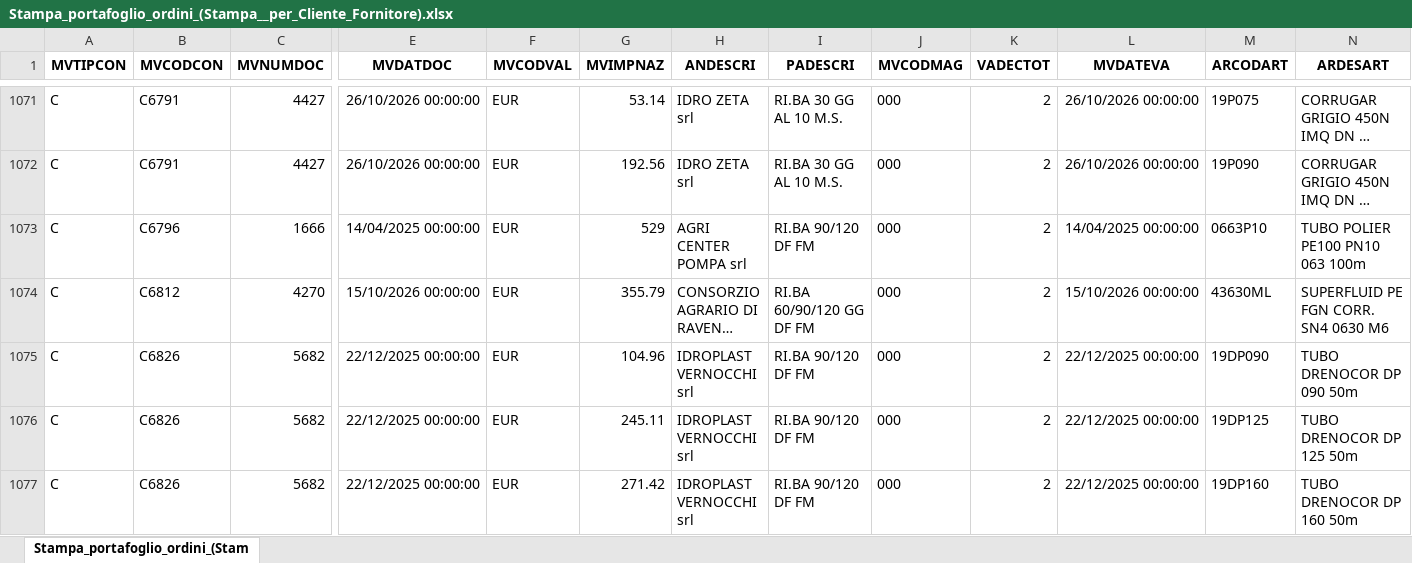
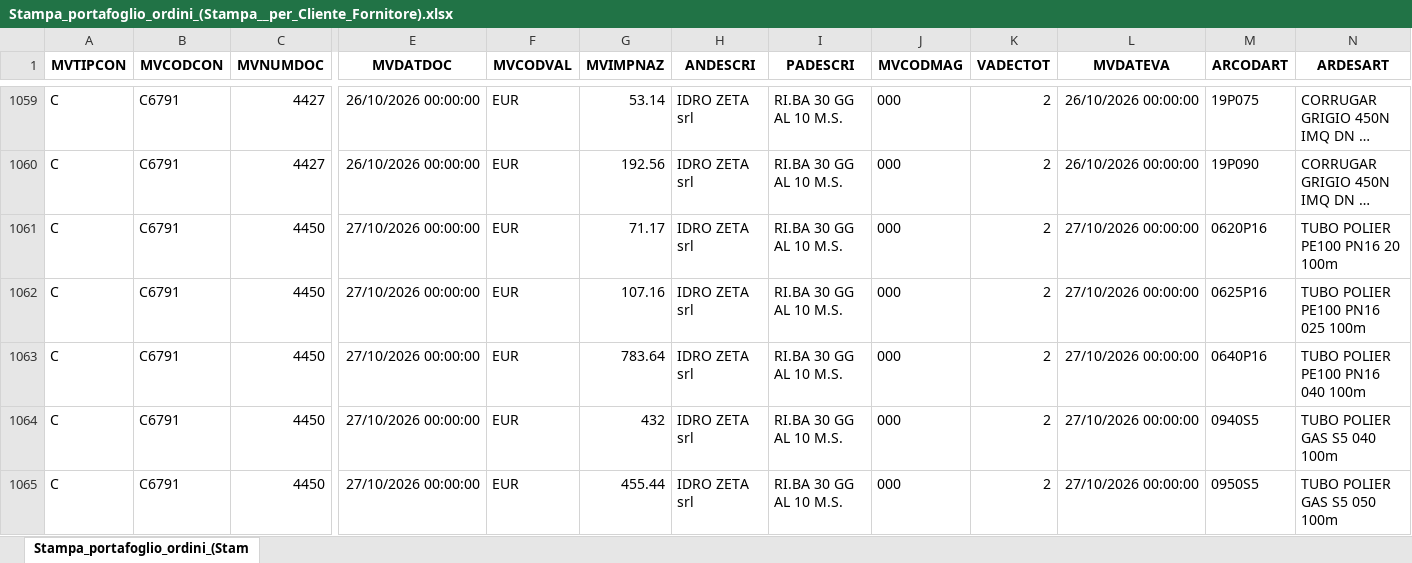
Before and after one commit to Riccini/giacenze-magazzino, an Excel workbook: Stampa_portafoglio_ordini_(Stampa__per_Cliente_Fornitore).xlsx, sheet Stampa_portafoglio_ordini_(Stam, drawn as a sheet; only a part is shown, gaps mark what is left out; the shorter side is filled out with more unchanged rows; long unchanged cells end in …; values as stored, in another font and other column widths than the file's, no borders; rows hold the shown columns only; the diff covers the shown part only; the diff names each change by its address in the sheet, - before the commit and + after, or states it on an @@ line.

Commit message:
Aggiornamento automatico 27/10/2026 16:36

```diff
--- a/Stampa_portafoglio_ordini_(Stampa__per_Cliente_Fornitore).xlsx (sheet Stampa_portafoglio_ordini_(Stam)
+++ b/Stampa_portafoglio_ordini_(Stampa__per_Cliente_Fornitore).xlsx (sheet Stampa_portafoglio_ordini_(Stam)
+row 1061: C | C6791 | 4450 | 27/10/2026 00:00:00 | EUR | 71.17 | IDRO ZETA srl | RI.BA 30 GG AL 10 M.S. | 000 | 2 | 27/10/2026 00:00:00 | 0620P16 | TUBO POLIER PE100 PN16 20 100m
+row 1062: C | C6791 | 4450 | 27/10/2026 00:00:00 | EUR | 107.16 | IDRO ZETA srl | RI.BA 30 GG AL 10 M.S. | 000 | 2 | 27/10/2026 00:00:00 | 0625P16 | TUBO POLIER PE100 PN16 025 100m
+row 1063: C | C6791 | 4450 | 27/10/2026 00:00:00 | EUR | 783.64 | IDRO ZETA srl | RI.BA 30 GG AL 10 M.S. | 000 | 2 | 27/10/2026 00:00:00 | 0640P16 | TUBO POLIER PE100 PN16 040 100m
+row 1064: C | C6791 | 4450 | 27/10/2026 00:00:00 | EUR | 432 | IDRO ZETA srl | RI.BA 30 GG AL 10 M.S. | 000 | 2 | 27/10/2026 00:00:00 | 0940S5 | TUBO POLIER GAS S5 040 100m
+row 1065: C | C6791 | 4450 | 27/10/2026 00:00:00 | EUR | 455.44 | IDRO ZETA srl | RI.BA 30 GG AL 10 M.S. | 000 | 2 | 27/10/2026 00:00:00 | 0950S5 | TUBO POLIER GAS S5 050 100m
```
Also changed, not shown: 31 added rows, 23 removed rows and 40 edited cells elsewhere in this sheet.
